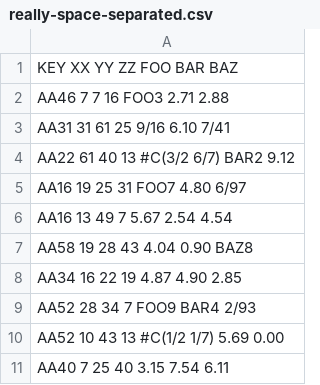
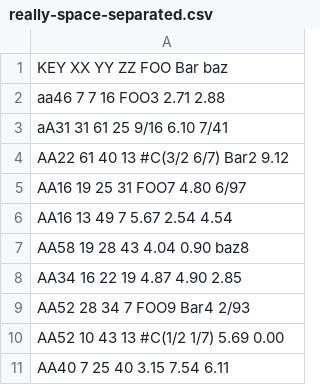
Before and after one commit to leo-butler/Maxima-CAS, a CSV file: share/contrib/numericalio/really-space-separated.csv, drawn as a sheet.

Commit message:
Change cases of some symbols so that there are uppercase, lowercase, and mixed case symbols. Current version of numericalio.lisp passes the existing tests with current versions of data files.

```diff
--- a/share/contrib/numericalio/really-space-separated.csv
+++ b/share/contrib/numericalio/really-space-separated.csv
@@ -1,10 +1,10 @@
-KEY XX YY ZZ FOO BAR BAZ
-AA46   7   7  16 FOO3  2.71  2.88
-AA31  31  61  25 9/16  6.10  7/41
-AA22  61  40  13 #C(3/2 6/7)  BAR2  9.12
+KEY XX YY ZZ FOO Bar baz
+aa46   7   7  16 FOO3  2.71  2.88
+aA31  31  61  25 9/16  6.10  7/41
+AA22  61  40  13 #C(3/2 6/7)  Bar2  9.12
 AA16  19  25  31 FOO7  4.80  6/97
 AA16  13  49   7 5.67  2.54  4.54
-AA58  19  28  43 4.04  0.90  BAZ8
+AA58  19  28  43 4.04  0.90  baz8
 AA34  16  22  19 4.87  4.90  2.85
-AA52  28  34   7 FOO9  BAR4  2/93
+AA52  28  34   7 FOO9  Bar4  2/93
 AA52  10  43  13 #C(1/2 1/7)  5.69  0.00
```
Also changed, not shown: share/contrib/numericalio/rectangular.csv, 8 other files.
